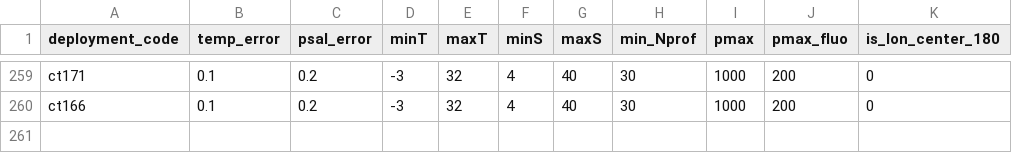
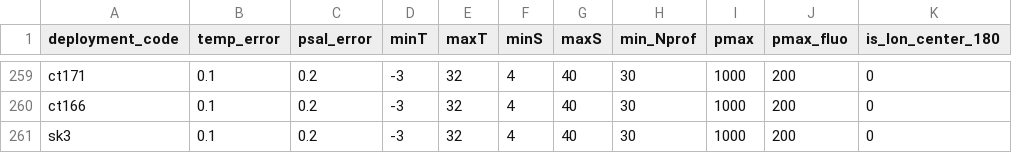
Before and after one commit to fabien-roquet/MEOP_process, a CSV file: table_param.csv, drawn as a sheet; only a part is shown, gaps mark what is left out.

```diff
--- a/table_param.csv
+++ b/table_param.csv
@@ -260 +260,2 @@ ct171,0.1,0.2,-3,32,4,40,30,1000,200,0
 ct166,0.1,0.2,-3,32,4,40,30,1000,200,0
+sk3,0.1,0.2,-3,32,4,40,30,1000,200,0
```
Also changed, not shown: table_coeff.csv, table_filter.csv, 19 other files.
